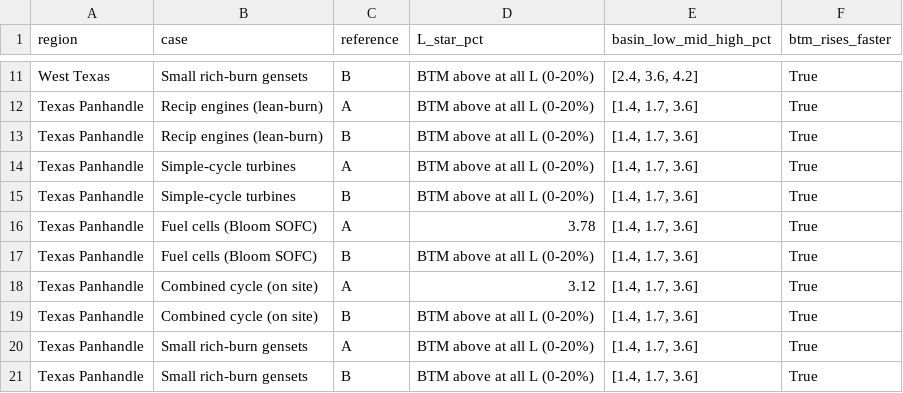
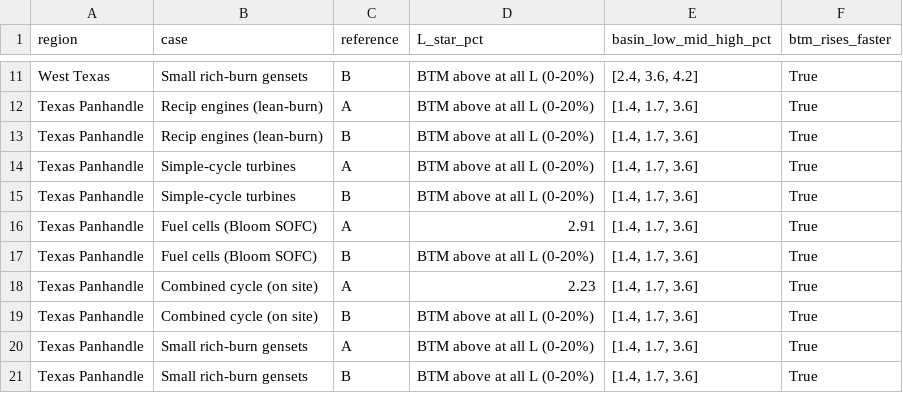
Before and after one commit to hausfath/datacenter-methane, a CSV file: results/regional/regional_breakeven.csv, drawn as a sheet; only a part is shown, gaps mark what is left out.

```diff
--- a/results/regional/regional_breakeven.csv
+++ b/results/regional/regional_breakeven.csv
@@ -15,5 +15,5 @@ Texas Panhandle,Simple-cycle turbines,A,BTM above at all L (0-20%),"[1.4, 1.7, 3
 Texas Panhandle,Simple-cycle turbines,B,BTM above at all L (0-20%),"[1.4, 1.7, 3.6]",True
-Texas Panhandle,Fuel cells (Bloom SOFC),A,3.78,"[1.4, 1.7, 3.6]",True
+Texas Panhandle,Fuel cells (Bloom SOFC),A,2.91,"[1.4, 1.7, 3.6]",True
 Texas Panhandle,Fuel cells (Bloom SOFC),B,BTM above at all L (0-20%),"[1.4, 1.7, 3.6]",True
-Texas Panhandle,Combined cycle (on site),A,3.12,"[1.4, 1.7, 3.6]",True
+Texas Panhandle,Combined cycle (on site),A,2.23,"[1.4, 1.7, 3.6]",True
 Texas Panhandle,Combined cycle (on site),B,BTM above at all L (0-20%),"[1.4, 1.7, 3.6]",True
```
Also changed, not shown: results/regional/regional_cases.csv, results/regional/regional_mc.csv, 8 other files.
